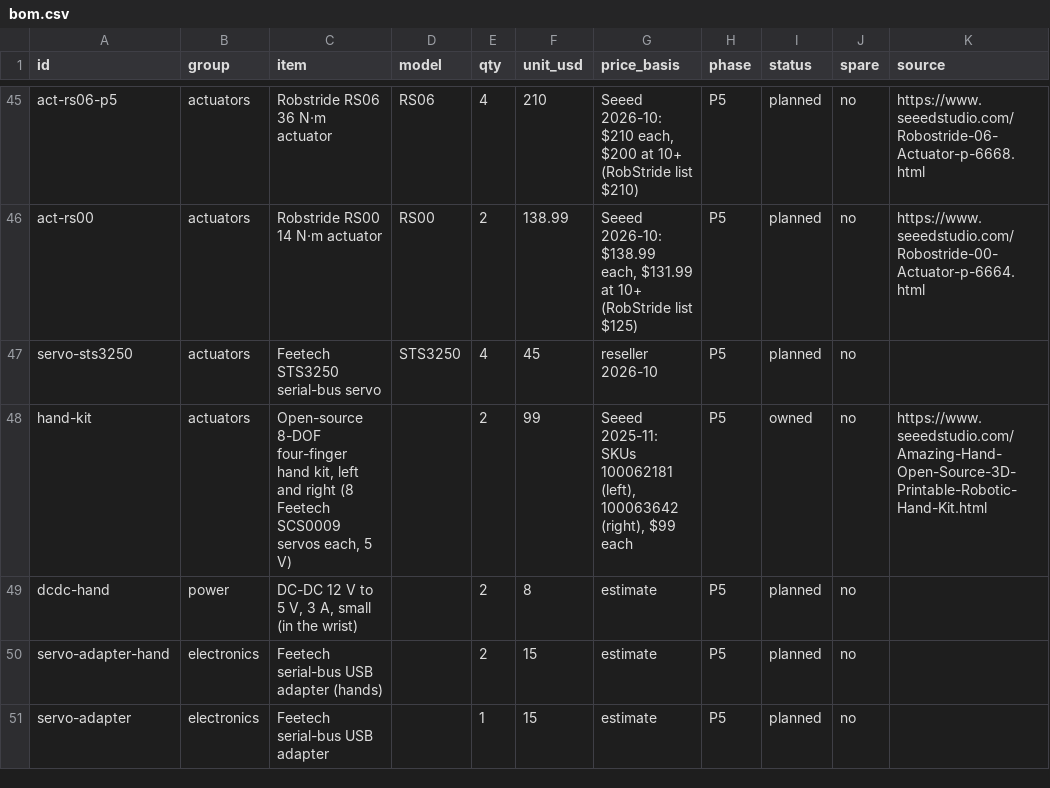
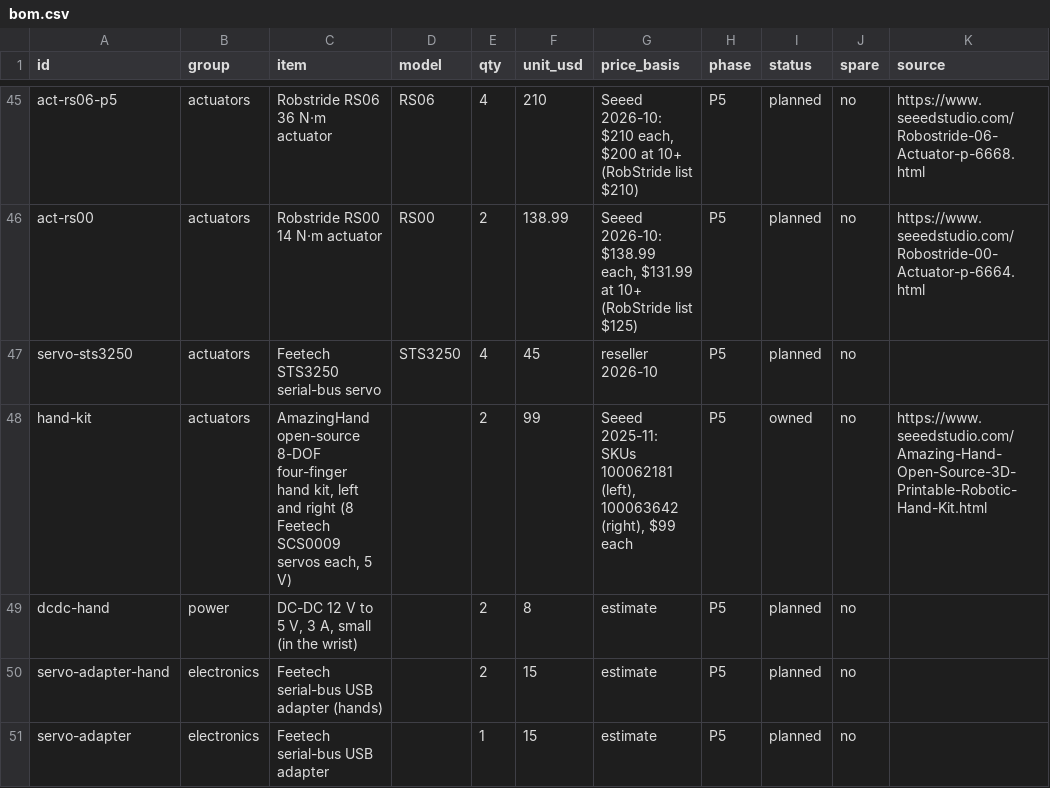
Before and after one commit to kranthie/marvin-bot, a CSV file: bom/bom.csv, drawn as a sheet; only a part is shown, gaps mark what is left out; the diff names each change by its address in the sheet, - before the commit and + after, or states it on an @@ line.

```diff
--- a/bom/bom.csv
+++ b/bom/bom.csv
-C48 (item): Open-source 8-DOF four-finger…
+C48 (item): AmazingHand open-source 8-DOF four-finger…
```
Also changed, not shown: bom/build_parts.csv, 19 other files.
